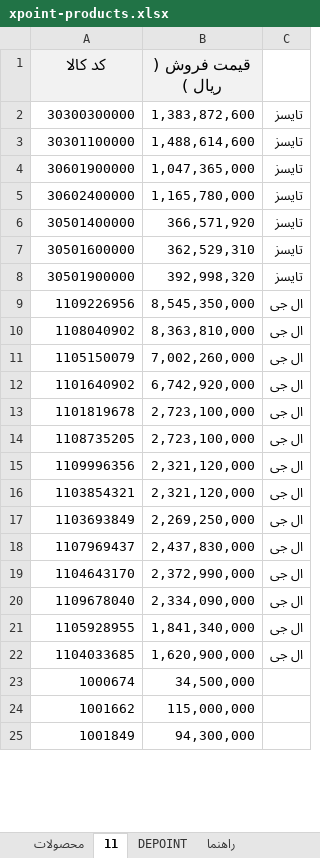
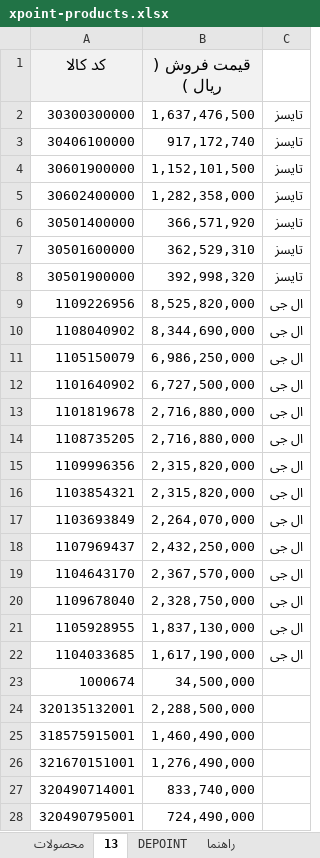
Before and after one commit to jitxpoint-hub/xpoint-catalog, an Excel workbook: data/xpoint-products.xlsx, sheet 13, drawn as a sheet; only a part is shown; the shorter side is filled out with more unchanged rows; values as stored, in another font and other column widths than the file's, no borders; charts and pictures not drawn; removed rows and columns are numbered as before the commit, all else as after; the diff covers the shown part only; the diff names each change by its address in the sheet, - before the commit and + after, or states it on an @@ line.

```diff
--- a/data/xpoint-products.xlsx (sheet 13)
+++ b/data/xpoint-products.xlsx (sheet 13)
-sheet tab: 11
+sheet tab: 13
-B2 (قیمت فروش ( ریال )): 1,383,872,600
+B2 (قیمت فروش ( ریال )): 1,637,476,500
-row 3: 30301100000 | 1,488,614,600 | تایسز
+row 3: 30406100000 | 917,172,740 | تایسز
-B4 (قیمت فروش ( ریال )): 1,047,365,000
+B4 (قیمت فروش ( ریال )): 1,152,101,500
-B5 (قیمت فروش ( ریال )): 1,165,780,000
+B5 (قیمت فروش ( ریال )): 1,282,358,000
-B9 (قیمت فروش ( ریال )): 8,545,350,000
+B9 (قیمت فروش ( ریال )): 8,525,820,000
-B10 (قیمت فروش ( ریال )): 8,363,810,000
+B10 (قیمت فروش ( ریال )): 8,344,690,000
-B11 (قیمت فروش ( ریال )): 7,002,260,000
+B11 (قیمت فروش ( ریال )): 6,986,250,000
-B12 (قیمت فروش ( ریال )): 6,742,920,000
+B12 (قیمت فروش ( ریال )): 6,727,500,000
-B13:B14 (قیمت فروش ( ریال )): 2,723,100,000
+B13:B14 (قیمت فروش ( ریال )): 2,716,880,000
-B15:B16 (قیمت فروش ( ریال )): 2,321,120,000
+B15:B16 (قیمت فروش ( ریال )): 2,315,820,000
-B17 (قیمت فروش ( ریال )): 2,269,250,000
+B17 (قیمت فروش ( ریال )): 2,264,070,000
-B18 (قیمت فروش ( ریال )): 2,437,830,000
+B18 (قیمت فروش ( ریال )): 2,432,250,000
-B19 (قیمت فروش ( ریال )): 2,372,990,000
+B19 (قیمت فروش ( ریال )): 2,367,570,000
-B20 (قیمت فروش ( ریال )): 2,334,090,000
+B20 (قیمت فروش ( ریال )): 2,328,750,000
-B21 (قیمت فروش ( ریال )): 1,841,340,000
+B21 (قیمت فروش ( ریال )): 1,837,130,000
-B22 (قیمت فروش ( ریال )): 1,620,900,000
+B22 (قیمت فروش ( ریال )): 1,617,190,000
@@ row 24 moved to row 42: 1001662 @@
+row 24: 320135132001 | 2,288,500,000
+row 25: 318575915001 | 1,460,490,000
+row 26: 321670151001 | 1,276,490,000
+row 27: 320490714001 | 833,740,000
+row 28: 320490795001 | 724,490,000
```
Also changed, not shown: 6 added rows, 3 removed rows, 3 moved rows and 1 edited cell elsewhere in this sheet, sheet محصولات, formulas that keep their value, 1 other file.
